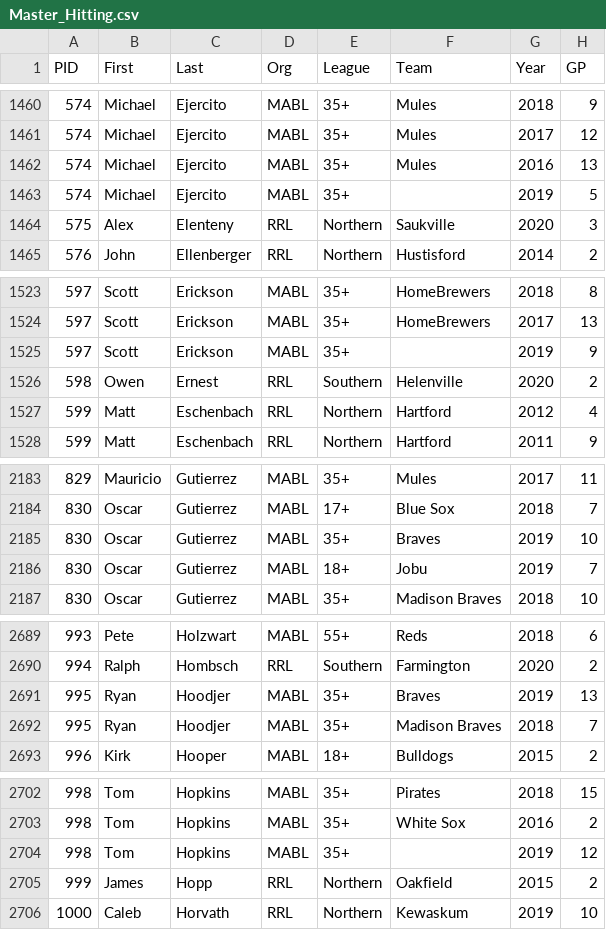
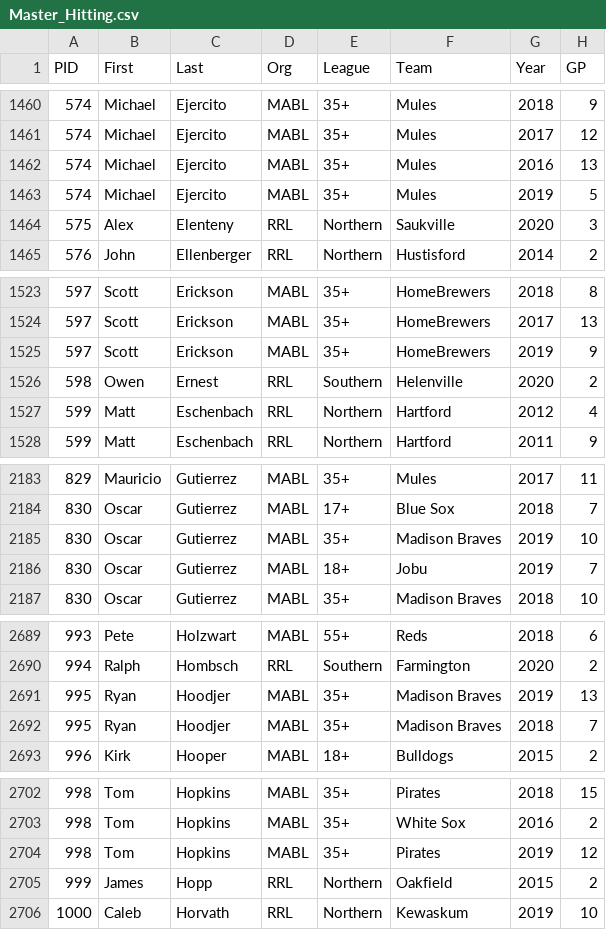
Before and after one commit to haueter19/baseball, a CSV file: Master_Hitting.csv, drawn as a sheet; only a part is shown, gaps mark what is left out; the diff covers the shown part only; the diff names each change by its address in the sheet, - before the commit and + after, or states it on an @@ line.

```diff
--- a/Master_Hitting.csv
+++ b/Master_Hitting.csv
-F1463 (Team): (empty)
+F1463 (Team): Mules
-F1525 (Team): (empty)
+F1525 (Team): HomeBrewers
-F2185 (Team): Braves
+F2185 (Team): Madison Braves
-F2691 (Team): Braves
+F2691 (Team): Madison Braves
-F2704 (Team): (empty)
+F2704 (Team): Pirates
```
Also changed, not shown: 34 edited cells elsewhere in this file.
